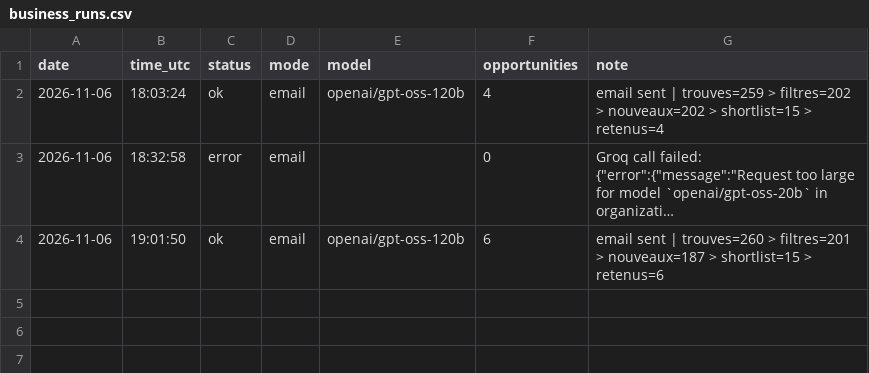
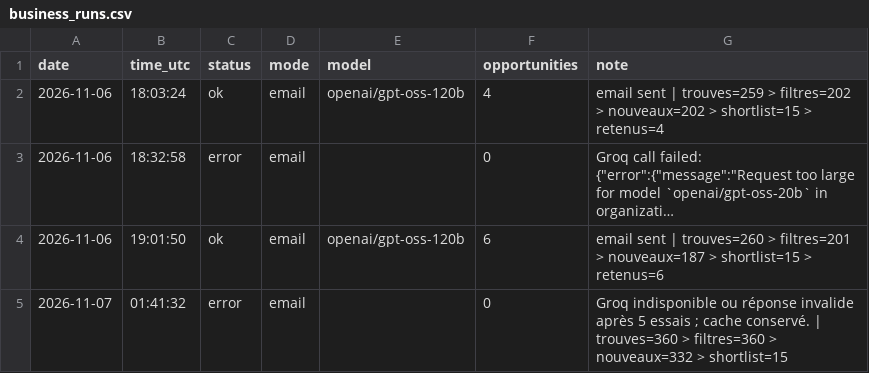
Before and after one commit to netraax/trending-digest, a CSV file: logs/business_runs.csv, drawn as a sheet; long unchanged cells end in …; the diff names each change by its address in the sheet, - before the commit and + after, or states it on an @@ line.

Commit message:
log: 2026-11-07 business radar

```diff
--- a/logs/business_runs.csv
+++ b/logs/business_runs.csv
+row 5: 2026-11-07 | 01:41:32 | error | email |  | 0 | Groq indisponible ou réponse invalide après 5 essais ; cache conservé. | trouves=360 > filtres=360 > nouveaux=332 > shortlist=15
```
Also changed, not shown: 2 other files.
